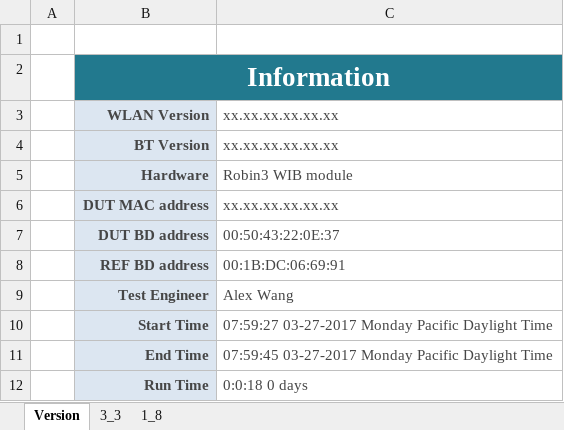
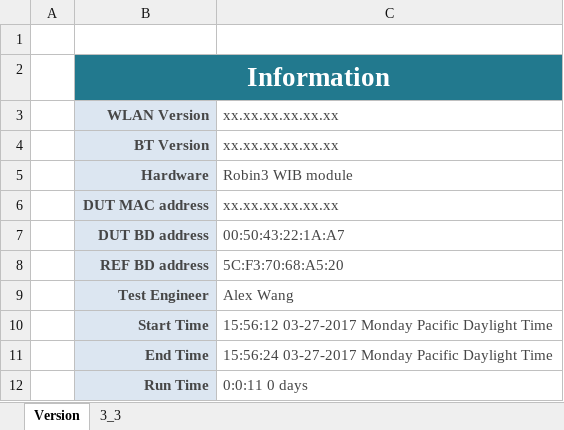
Before and after one commit to alexandre0119/currentConsumption, an Excel workbook: test.xlsx, sheet Version, drawn as a sheet; values as stored, in another font and other column widths than the file's, no borders; the diff names each change by its address in the sheet, - before the commit and + after, or states it on an @@ line.

```diff
--- a/test.xlsx (sheet Version)
+++ b/test.xlsx (sheet Version)
-sheet tab: 1_8
-C7: 00:50:43:22:0E:37
+C7: 00:50:43:22:1A:A7
-C8: 00:1B:DC:06:69:91
+C8: 5C:F3:70:68:A5:20
-C10: 07:59:27 03-27-2017 Monday…
+C10: 15:56:12 03-27-2017 Monday…
-C11: 07:59:45 03-27-2017 Monday…
+C11: 15:56:24 03-27-2017 Monday…
-C12: 0:0:18 0 days
+C12: 0:0:11 0 days
```
Also changed, not shown: sheet 3_3, 5 other files.
